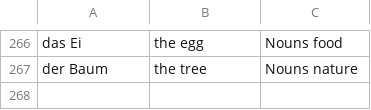
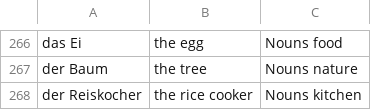
Before and after one commit to vfonsecad/upsilon-content, a CSV file: vokabelheft.csv, drawn as a sheet; only a part is shown, gaps mark what is left out; the diff names each change by its address in the sheet, - before the commit and + after, or states it on an @@ line.

Commit message:
adding words

```diff
--- a/vokabelheft.csv
+++ b/vokabelheft.csv
+row 268: der Reiskocher | the rice cooker | Nouns kitchen
```
